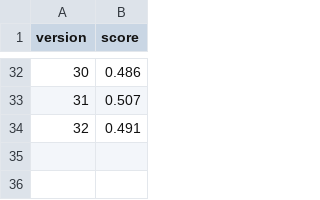
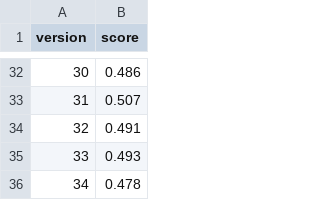
Before and after one commit to Fiuba-Big-Data-Analytics/Fiuba-Big-Data-Analytics-TPs, a CSV file: Tp 2/log_file.csv, drawn as a sheet; only a part is shown, gaps mark what is left out; the diff names each change by its address in the sheet, - before the commit and + after, or states it on an @@ line.

```diff
--- a/Tp 2/log_file.csv
+++ b/Tp 2/log_file.csv
+row 35: 33 | 0.493
+row 36: 34 | 0.478
```
Also changed, not shown: Tp 2/submits/v33.csv, 9 other files.
